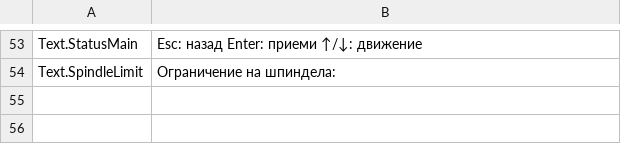
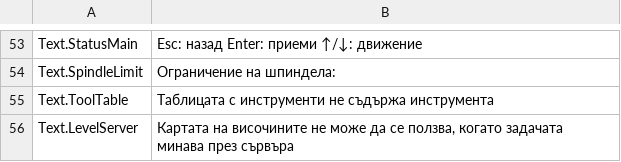
Before and after one commit to JuanenRac/EH3D-ROUTEPRO, a TSV file: locales/bg.tsv, drawn as a sheet; only a part is shown, gaps mark what is left out.

```diff
--- a/locales/bg.tsv
+++ b/locales/bg.tsv
@@ -54 +54,3 @@ Text.StatusMain	Esc: назад   Enter: приеми   ↑/↓: движени
 Text.SpindleLimit	Ограничение на шпиндела:
+Text.ToolTable	Таблицата с инструменти не съдържа инструмента
+Text.LevelServer	Картата на височините не може да се ползва, когато задачата минава през сървъра
```
Also changed, not shown: locales/el.tsv, locales/hu.tsv, 38 other files.
